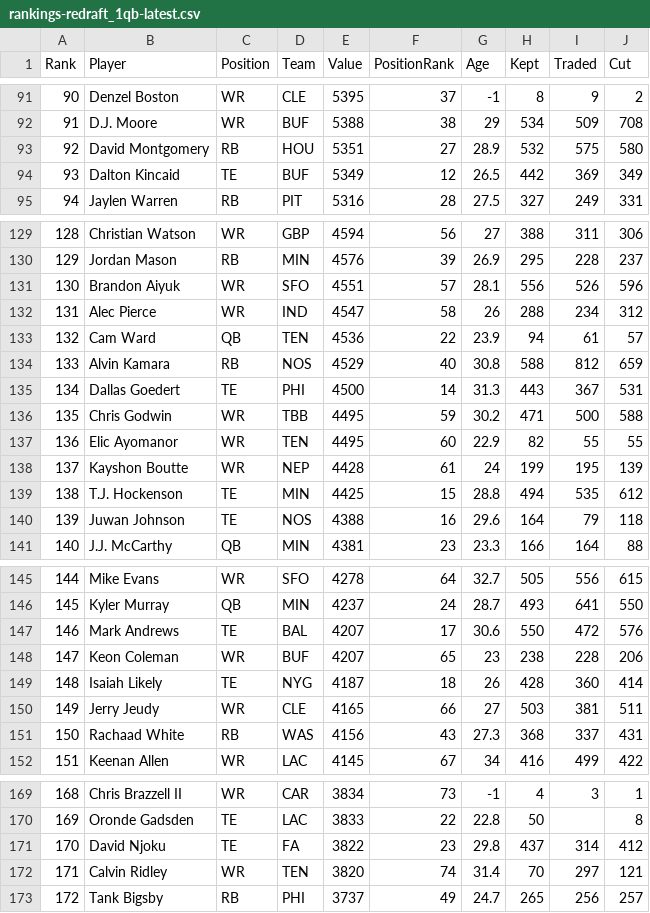
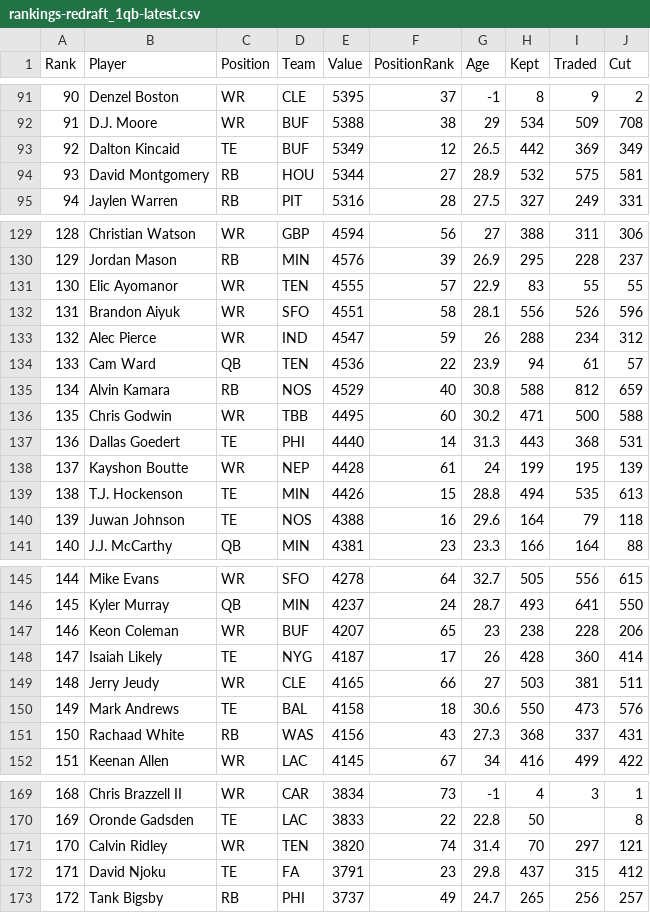
Before and after one commit to Louieza23/draft-compass-rankings, a CSV file: data/processed/ktc/rankings-redraft_1qb-latest.csv, drawn as a sheet; only a part is shown, gaps mark what is left out; the diff covers the shown part only.

```diff
--- a/data/processed/ktc/rankings-redraft_1qb-latest.csv
+++ b/data/processed/ktc/rankings-redraft_1qb-latest.csv
@@ -92,4 +92,4 @@ Rank,Player,Position,Team,Value,PositionRank,Age,Kept,Traded,Cut
 91,"D.J. Moore",WR,BUF,5388,38,29,534,509,708
-92,"David Montgomery",RB,HOU,5351,27,28.9,532,575,580
-93,"Dalton Kincaid",TE,BUF,5349,12,26.5,442,369,349
+92,"Dalton Kincaid",TE,BUF,5349,12,26.5,442,369,349
+93,"David Montgomery",RB,HOU,5344,27,28.9,532,575,581
 94,"Jaylen Warren",RB,PIT,5316,28,27.5,327,249,331
@@ -130,11 +130,11 @@ Rank,Player,Position,Team,Value,PositionRank,Age,Kept,Traded,Cut
 129,"Jordan Mason",RB,MIN,4576,39,26.9,295,228,237
-130,"Brandon Aiyuk",WR,SFO,4551,57,28.1,556,526,596
-131,"Alec Pierce",WR,IND,4547,58,26,288,234,312
-132,"Cam Ward",QB,TEN,4536,22,23.9,94,61,57
-133,"Alvin Kamara",RB,NOS,4529,40,30.8,588,812,659
-134,"Dallas Goedert",TE,PHI,4500,14,31.3,443,367,531
-135,"Chris Godwin",WR,TBB,4495,59,30.2,471,500,588
-136,"Elic Ayomanor",WR,TEN,4495,60,22.9,82,55,55
+130,"Elic Ayomanor",WR,TEN,4555,57,22.9,83,55,55
+131,"Brandon Aiyuk",WR,SFO,4551,58,28.1,556,526,596
+132,"Alec Pierce",WR,IND,4547,59,26,288,234,312
+133,"Cam Ward",QB,TEN,4536,22,23.9,94,61,57
+134,"Alvin Kamara",RB,NOS,4529,40,30.8,588,812,659
+135,"Chris Godwin",WR,TBB,4495,60,30.2,471,500,588
+136,"Dallas Goedert",TE,PHI,4440,14,31.3,443,368,531
 137,"Kayshon Boutte",WR,NEP,4428,61,24,199,195,139
-138,"T.J. Hockenson",TE,MIN,4425,15,28.8,494,535,612
+138,"T.J. Hockenson",TE,MIN,4426,15,28.8,494,535,613
 139,"Juwan Johnson",TE,NOS,4388,16,29.6,164,79,118
@@ -146,6 +146,6 @@ Rank,Player,Position,Team,Value,PositionRank,Age,Kept,Traded,Cut
 145,"Kyler Murray",QB,MIN,4237,24,28.7,493,641,550
-146,"Mark Andrews",TE,BAL,4207,17,30.6,550,472,576
-147,"Keon Coleman",WR,BUF,4207,65,23,238,228,206
-148,"Isaiah Likely",TE,NYG,4187,18,26,428,360,414
-149,"Jerry Jeudy",WR,CLE,4165,66,27,503,381,511
+146,"Keon Coleman",WR,BUF,4207,65,23,238,228,206
+147,"Isaiah Likely",TE,NYG,4187,17,26,428,360,414
+148,"Jerry Jeudy",WR,CLE,4165,66,27,503,381,511
+149,"Mark Andrews",TE,BAL,4158,18,30.6,550,473,576
 150,"Rachaad White",RB,WAS,4156,43,27.3,368,337,431
@@ -170,4 +170,4 @@ Rank,Player,Position,Team,Value,PositionRank,Age,Kept,Traded,Cut
 169,"Oronde Gadsden",TE,LAC,3833,22,22.8,50,,8
-170,"David Njoku",TE,FA,3822,23,29.8,437,314,412
-171,"Calvin Ridley",WR,TEN,3820,74,31.4,70,297,121
+170,"Calvin Ridley",WR,TEN,3820,74,31.4,70,297,121
+171,"David Njoku",TE,FA,3791,23,29.8,437,315,412
 172,"Tank Bigsby",RB,PHI,3737,49,24.7,265,256,257
```
Also changed, not shown: 1 added row, 1 removed row and 40 edited cells elsewhere in this file, data/processed/fantasycalc/rankings-dynasty_1qb-latest.csv, data/processed/fantasycalc/rankings-redraft_1qb-latest.csv, 28 other files.
